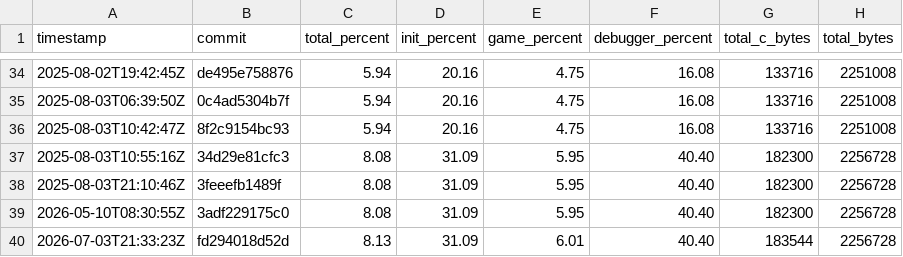
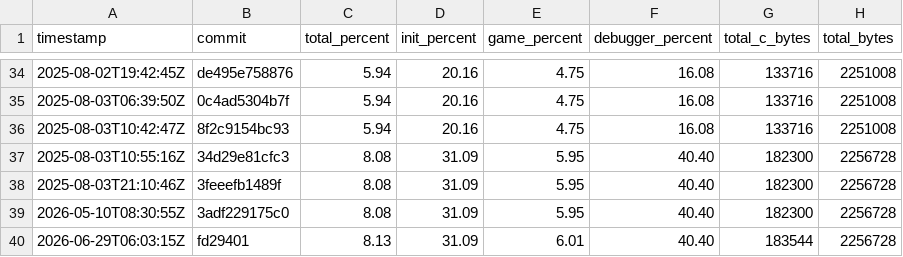
Before and after one commit to jefemagril/conker, a CSV file: progress/history.csv, drawn as a sheet; only a part is shown, gaps mark what is left out; the diff names each change by its address in the sheet, - before the commit and + after, or states it on an @@ line.

Commit message:
Update progress chart and history tracking: Correct date labels in SVG, enhance history CSV with accurate timestamps, and implement a new function for capturing git snapshot metadata to improve progress reporting accuracy.

```diff
--- a/progress/history.csv
+++ b/progress/history.csv
-A40 (timestamp): 2026-07-03T21:33:23Z
+A40 (timestamp): 2026-06-29T06:03:15Z
-B40 (commit): fd294018d52d
+B40 (commit): fd29401
```
Also changed, not shown: 2 other files.
